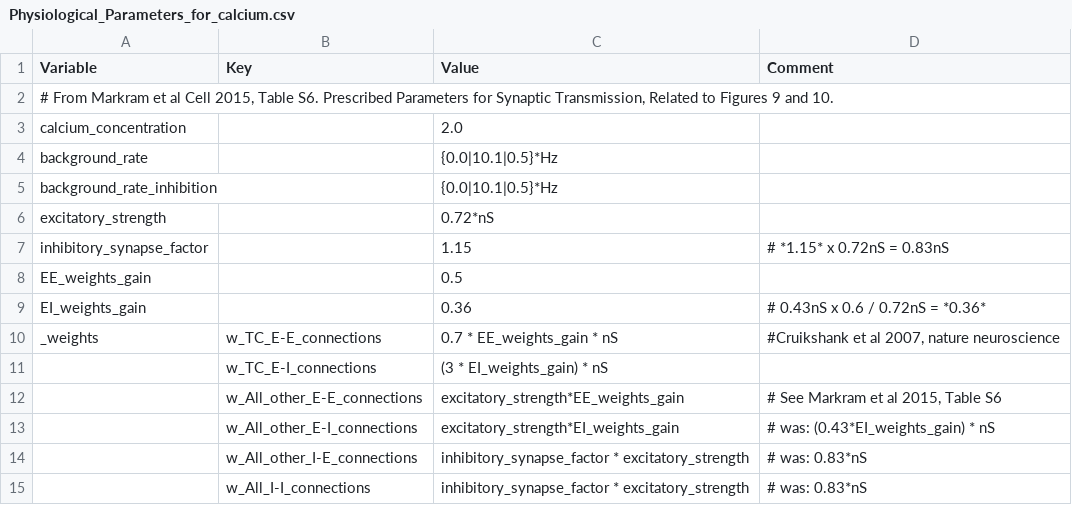
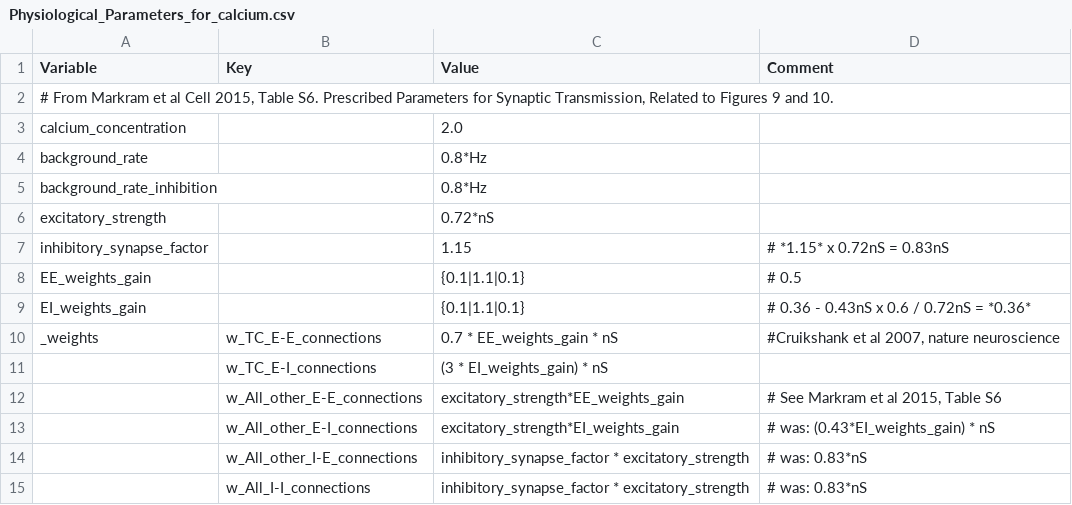
Before and after one commit to VisualNeuroscience-UH/CxSystem, a CSV file: config_files/Physiological_Parameters_for_calcium.csv, drawn as a sheet; only a part is shown.

```diff
--- a/config_files/Physiological_Parameters_for_calcium.csv
+++ b/config_files/Physiological_Parameters_for_calcium.csv
@@ -3,8 +3,8 @@ Variable,Key,Value,Comment
 calcium_concentration,,2.0,
-background_rate,,{0.0|10.1|0.5}*Hz,
-background_rate_inhibition,,{0.0|10.1|0.5}*Hz,
+background_rate,,0.8*Hz,
+background_rate_inhibition,,0.8*Hz,
 excitatory_strength,,0.72*nS,
 inhibitory_synapse_factor,,1.15,# *1.15* x 0.72nS = 0.83nS
-EE_weights_gain,,0.5,
-EI_weights_gain,,0.36,# 0.43nS x 0.6 / 0.72nS = *0.36*
+EE_weights_gain,,{0.1|1.1|0.1},# 0.5
+EI_weights_gain,,{0.1|1.1|0.1},# 0.36 - 0.43nS x 0.6 / 0.72nS = *0.36*
 _weights,w_TC_E-E_connections,0.7 * EE_weights_gain * nS,"#Cruikshank et al 2007, nature neuroscience"
```
Also changed, not shown: config_files/calcium_config_file.csv, 1 other file.
